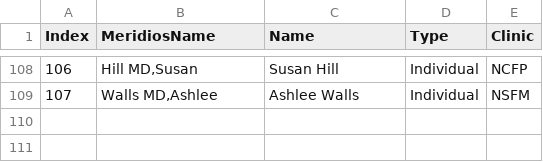
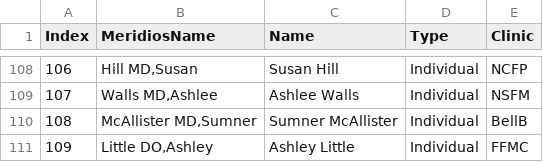
Before and after one commit to crystelsherlock/FCN-Quality-Website, a CSV file: files/names.csv, drawn as a sheet; only a part is shown, gaps mark what is left out; the diff names each change by its address in the sheet, - before the commit and + after, or states it on an @@ line.

Commit message:
Update names.csv
Ashley Little DO, Sumner McAllister MD

```diff
--- a/files/names.csv
+++ b/files/names.csv
+row 110: 108 | McAllister MD,Sumner | Sumner McAllister | Individual | BellB
+row 111: 109 | Little DO,Ashley | Ashley Little | Individual | FFMC
```
